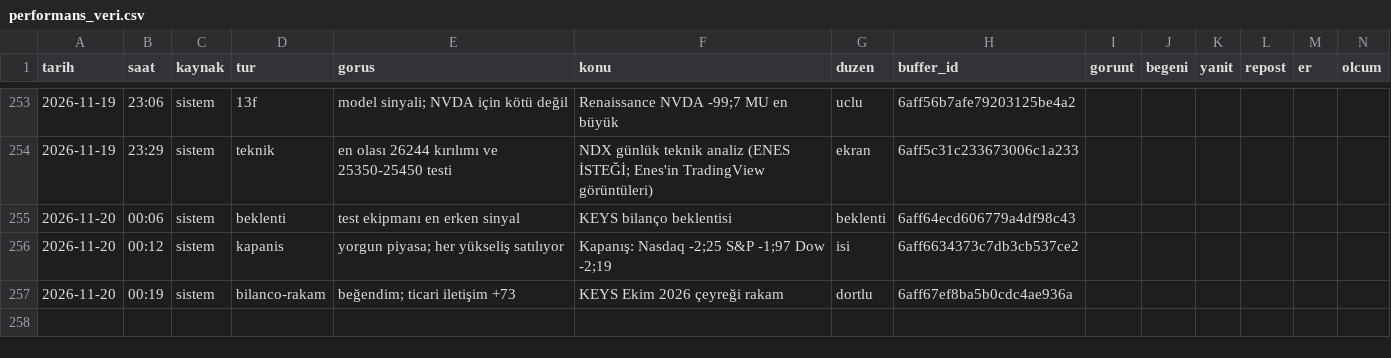
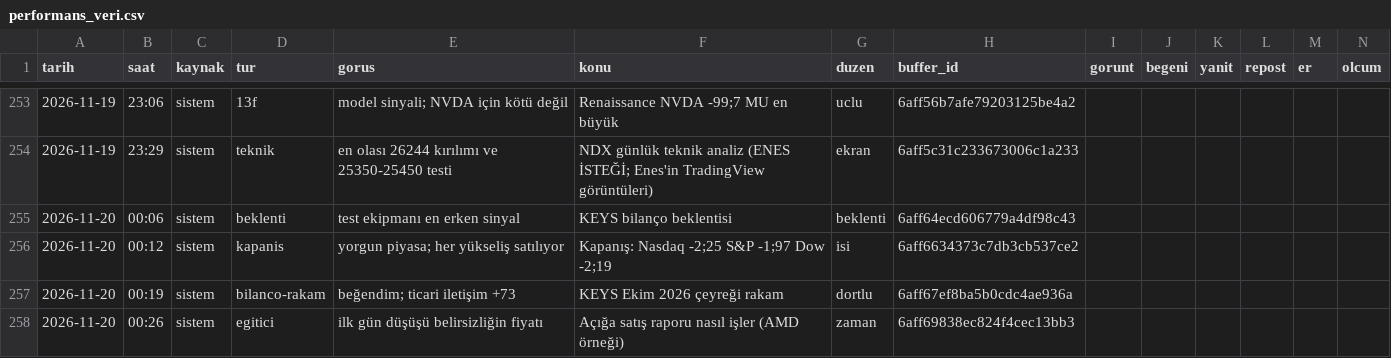
Before and after one commit to enesuludg6-debug/kontra-gorsel, a CSV file: invest/performans_veri.csv, drawn as a sheet; only a part is shown, gaps mark what is left out; the diff names each change by its address in the sheet, - before the commit and + after, or states it on an @@ line.

```diff
--- a/invest/performans_veri.csv
+++ b/invest/performans_veri.csv
+row 258: 2026-11-20 | 00:26 | sistem | egitici | ilk gün düşüşü belirsizliğin fiyatı | Açığa satış raporu nasıl işler (AMD örneği) | zaman | 6aff69838ec824f4cec13bb3
```
Also changed, not shown: 6 other files.
